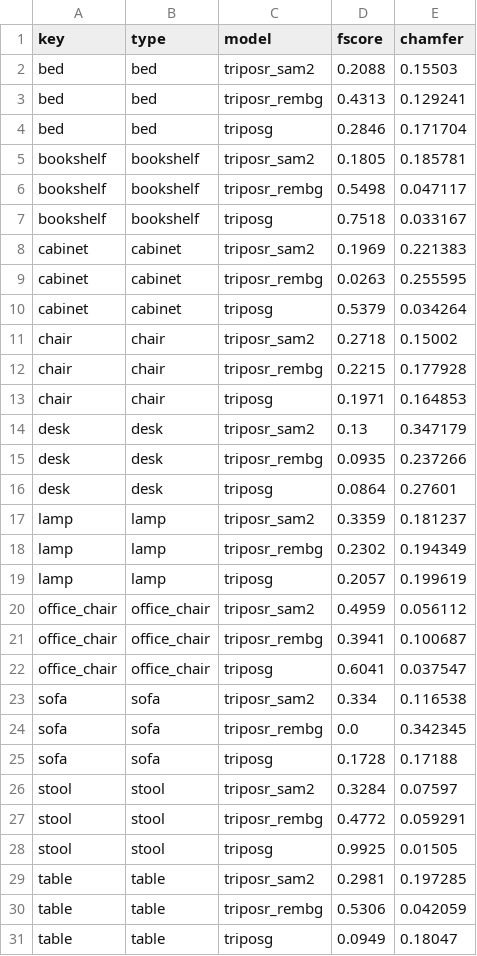
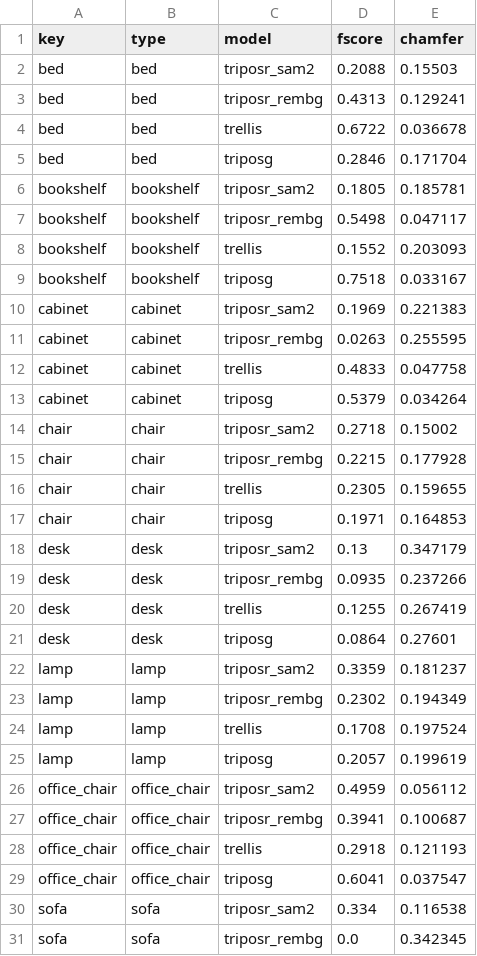
Before and after one commit to Dimitres-Kisimov/3DpicToIFCModeling, a CSV file: deliverable/cloud_gallery/cloud_scores.csv, drawn as a sheet; only a part is shown; the shorter side is filled out with more unchanged rows; the diff covers the shown part only.

```diff
--- a/deliverable/cloud_gallery/cloud_scores.csv
+++ b/deliverable/cloud_gallery/cloud_scores.csv
@@ -3,2 +3,3 @@ bed,bed,triposr_sam2,0.2088,0.15503
 bed,bed,triposr_rembg,0.4313,0.129241
+bed,bed,trellis,0.6722,0.036678
 bed,bed,triposg,0.2846,0.171704
@@ -6,2 +7,3 @@ bookshelf,bookshelf,triposr_sam2,0.1805,0.185781
 bookshelf,bookshelf,triposr_rembg,0.5498,0.047117
+bookshelf,bookshelf,trellis,0.1552,0.203093
 bookshelf,bookshelf,triposg,0.7518,0.033167
@@ -9,2 +11,3 @@ cabinet,cabinet,triposr_sam2,0.1969,0.221383
 cabinet,cabinet,triposr_rembg,0.0263,0.255595
+cabinet,cabinet,trellis,0.4833,0.047758
 cabinet,cabinet,triposg,0.5379,0.034264
@@ -12,2 +15,3 @@ chair,chair,triposr_sam2,0.2718,0.15002
 chair,chair,triposr_rembg,0.2215,0.177928
+chair,chair,trellis,0.2305,0.159655
 chair,chair,triposg,0.1971,0.164853
@@ -15,2 +19,3 @@ desk,desk,triposr_sam2,0.13,0.347179
 desk,desk,triposr_rembg,0.0935,0.237266
+desk,desk,trellis,0.1255,0.267419
 desk,desk,triposg,0.0864,0.27601
@@ -18,2 +23,3 @@ lamp,lamp,triposr_sam2,0.3359,0.181237
 lamp,lamp,triposr_rembg,0.2302,0.194349
+lamp,lamp,trellis,0.1708,0.197524
 lamp,lamp,triposg,0.2057,0.199619
@@ -21,2 +27,3 @@ office_chair,office_chair,triposr_sam2,0.4959,0.056112
 office_chair,office_chair,triposr_rembg,0.3941,0.100687
+office_chair,office_chair,trellis,0.2918,0.121193
 office_chair,office_chair,triposg,0.6041,0.037547
```
Also changed, not shown: 3 added rows elsewhere in this file, 13 other files.
